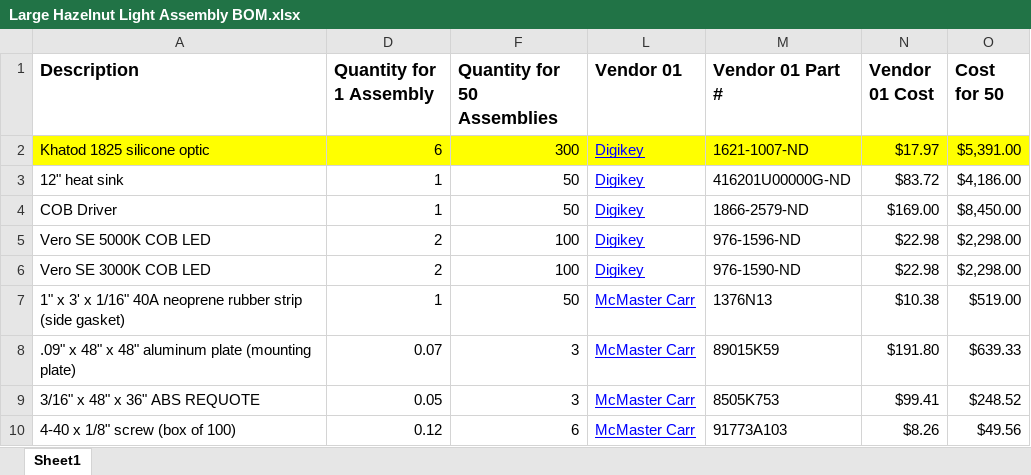
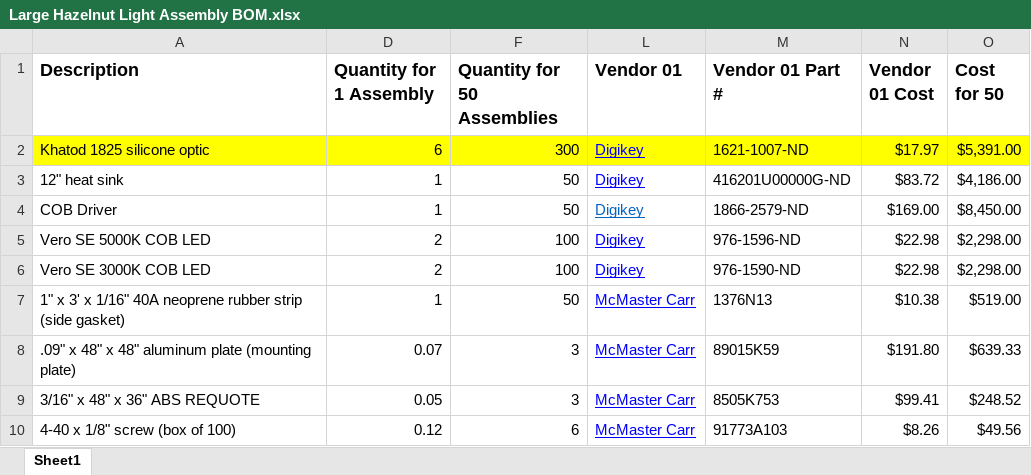
Before and after one commit to OpenAgricultureFoundation/openag-mechanical, an Excel workbook: prj/hazelnut_large/LHC-001/1-Documentation/Large Hazelnut Light Assembly BOM.xlsx, sheet Sheet1, drawn as a sheet; only a part is shown; values as stored, in another font and other column widths than the file's, no borders; the diff names each change by its address in the sheet, - before the commit and + after, or states it on an @@ line.

Commit message:
changed driver line in lrg hz light BOM

```diff
--- a/prj/hazelnut_large/LHC-001/1-Documentation/Large Hazelnut Light Assembly BOM.xlsx (sheet Sheet1)
+++ b/prj/hazelnut_large/LHC-001/1-Documentation/Large Hazelnut Light Assembly BOM.xlsx (sheet Sheet1)
-L4 text colour: #0000FF
+L4 text colour: #0563C1
```
Also changed, not shown: formulas that keep their value.
